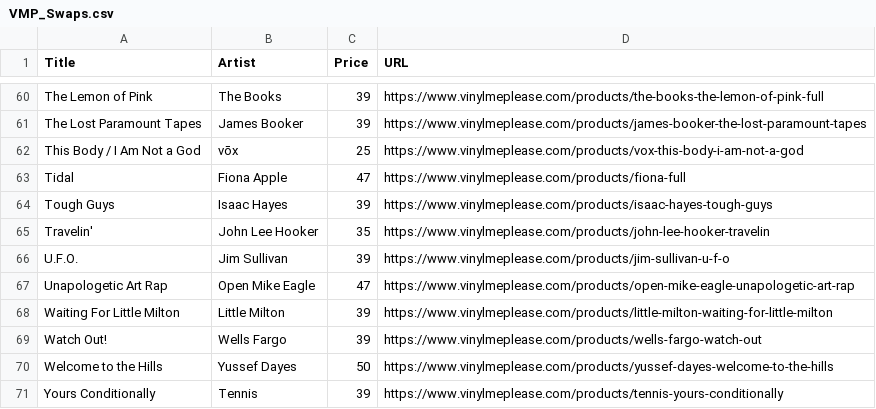
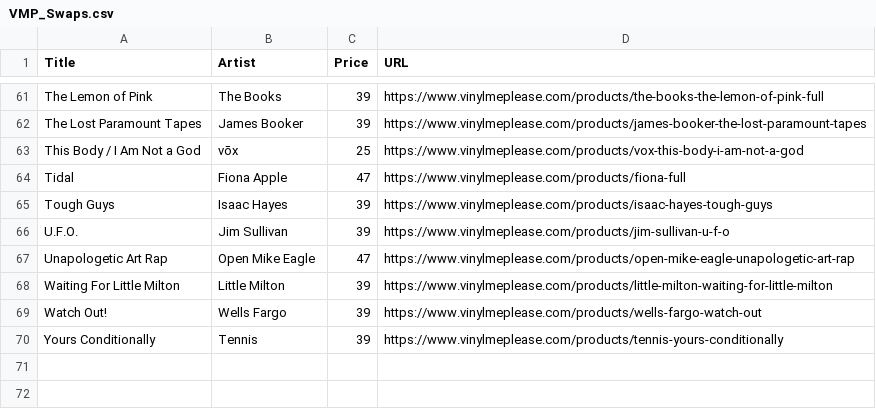
Before and after one commit to sircrumpet/vmp-swaps, a CSV file: VMP_Swaps.csv, drawn as a sheet; only a part is shown, gaps mark what is left out; the diff covers the shown part only.

```diff
--- a/VMP_Swaps.csv
+++ b/VMP_Swaps.csv
@@ -64,3 +65,2 @@ Title,Artist,Price,URL
 "Tough Guys","Isaac Hayes",39,"https://www.vinylmeplease.com/products/isaac-hayes-tough-guys"
-"Travelin'","John Lee Hooker",35,"https://www.vinylmeplease.com/products/john-lee-hooker-travelin"
 "U.F.O.","Jim Sullivan",39,"https://www.vinylmeplease.com/products/jim-sullivan-u-f-o"
@@ -69,3 +69,2 @@ Title,Artist,Price,URL
 "Watch Out!","Wells Fargo",39,"https://www.vinylmeplease.com/products/wells-fargo-watch-out"
-"Welcome to the Hills","Yussef Dayes",50,"https://www.vinylmeplease.com/products/yussef-dayes-welcome-to-the-hills"
 "Yours Conditionally","Tennis",39,"https://www.vinylmeplease.com/products/tennis-yours-conditionally"
```
Also changed, not shown: 5 added rows and 4 removed rows elsewhere in this file.
